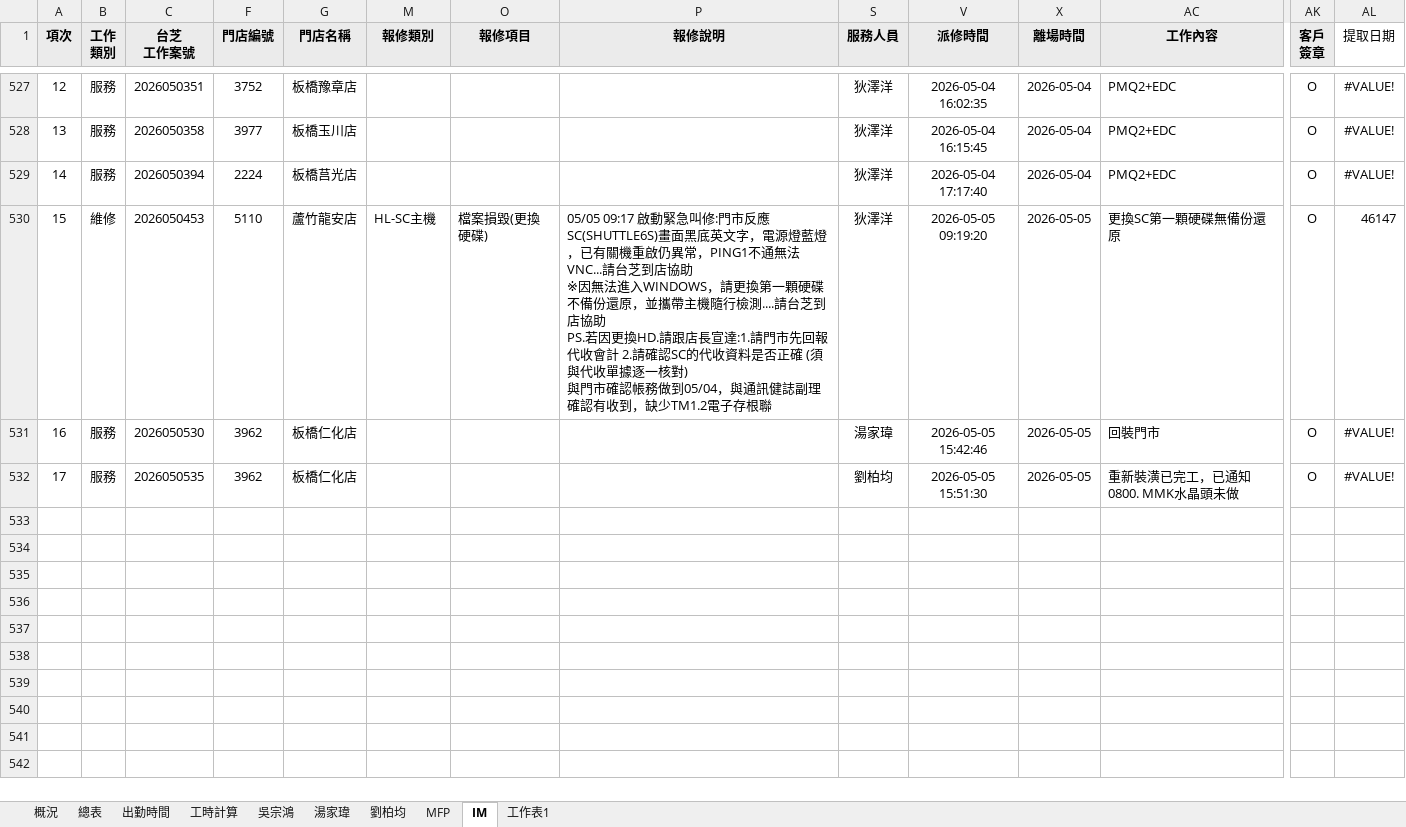
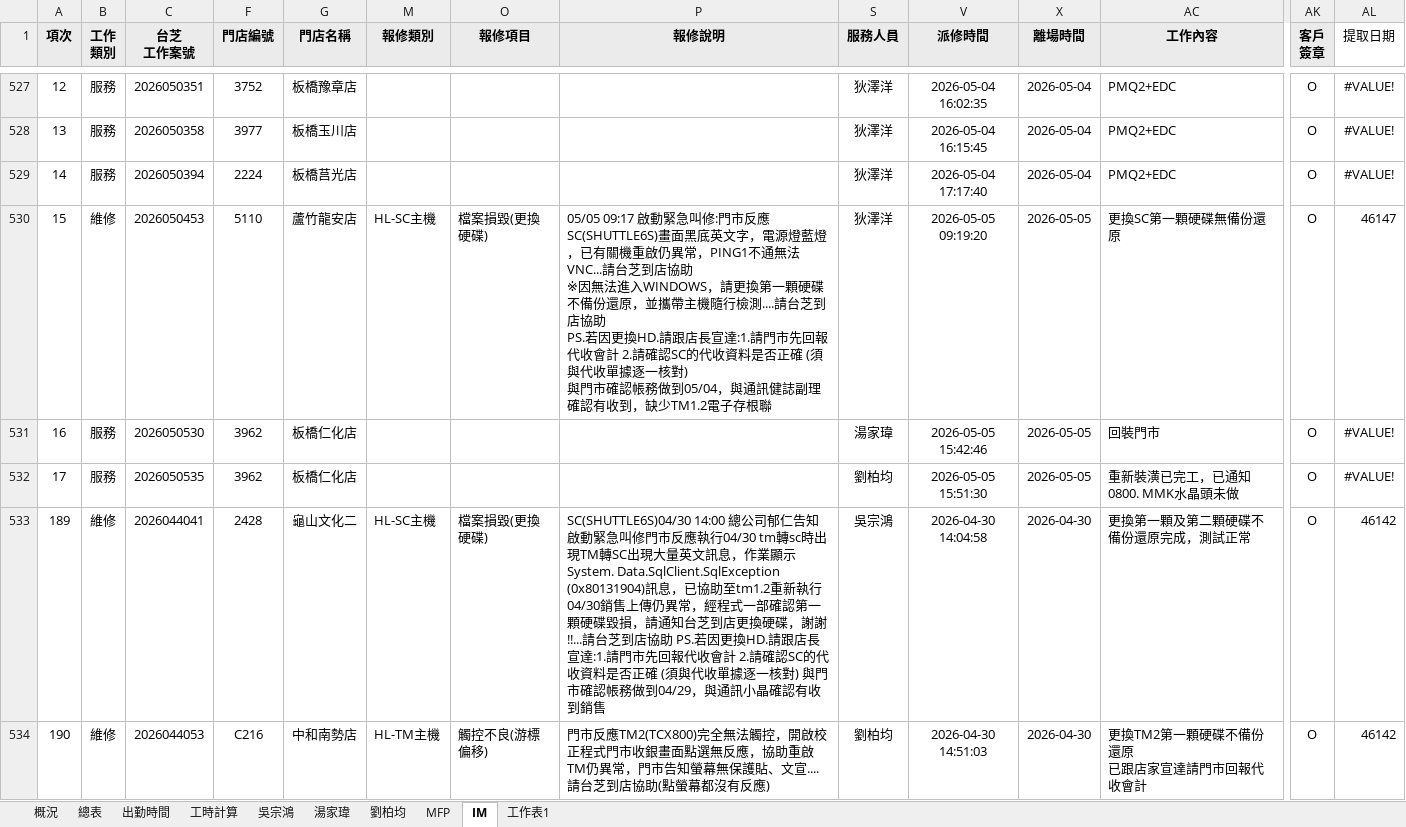
Before and after one commit to Yang-0419-di/FW_2, an Excel workbook: MFP/MFP.xlsx, sheet IM, drawn as a sheet; only a part is shown, gaps mark what is left out; values as stored, in another font and other column widths than the file's, no borders; conditional formats not drawn; rows hold the shown columns only; ↵ is a line break in a cell; the diff names each change by its address in the sheet, - before the commit and + after, or states it on an @@ line.

```diff
--- a/MFP/MFP.xlsx (sheet IM)
+++ b/MFP/MFP.xlsx (sheet IM)
+row 533: 189 | 維修 | 2026044041 | 2428 | 龜山文化二 | HL-SC主機 | 檔案損毀(更換硬碟) | SC(SHUTTLE6S)04/30 14:00 總公司郁仁告知啟動緊急叫修門市反應執行04/30 tm轉sc時出現TM轉SC出現大量英文訊息，作業顯示System. Data.SqlClient.SqlException (0x80131904)訊息，已協助至tm1.2重新執行04/30銷售上傳仍異常，經程式一部確認第一顆硬碟毀損，請通知台芝到店更換硬碟，謝謝!!...請台芝到店協助 PS.若因更換HD.請跟店長宣達:1.請門市先回報代收會計 2.請確認SC的代收資料是否正確 (須與代收單據逐一核對) 與門市確認帳務做到04/29，與通訊小晶確認有收到銷售 | 吳宗鴻 | 2026-04-30 14:04:58 | 2026-04-30 | 更換第一顆及第二顆硬碟不備份還原完成，測試正常 | O | 46142
+row 534: 190 | 維修 | 2026044053 | C216 | 中和南勢店 | HL-TM主機 | 觸控不良(游標偏移) | 門市反應TM2(TCX800)完全無法觸控，開啟校正程式門市收銀畫面點選無反應，協助重啟TM仍異常，門市告知螢幕無保護貼、文宣....請台芝到店協助(點螢幕都沒有反應) | 劉柏均 | 2026-04-30 14:51:03 | 2026-04-30 | 更換TM2第一顆硬碟不備份還原 ↵ 已跟店家宣達請門市回報代收會計 | O | 46142
```
Also changed, not shown: sheet 工時計算, hidden cells, charts or pictures, IM/202604_HL_Maintain_Report.xlsx, IM/202604_Service_Count_Report.xlsx, 5 other files.
